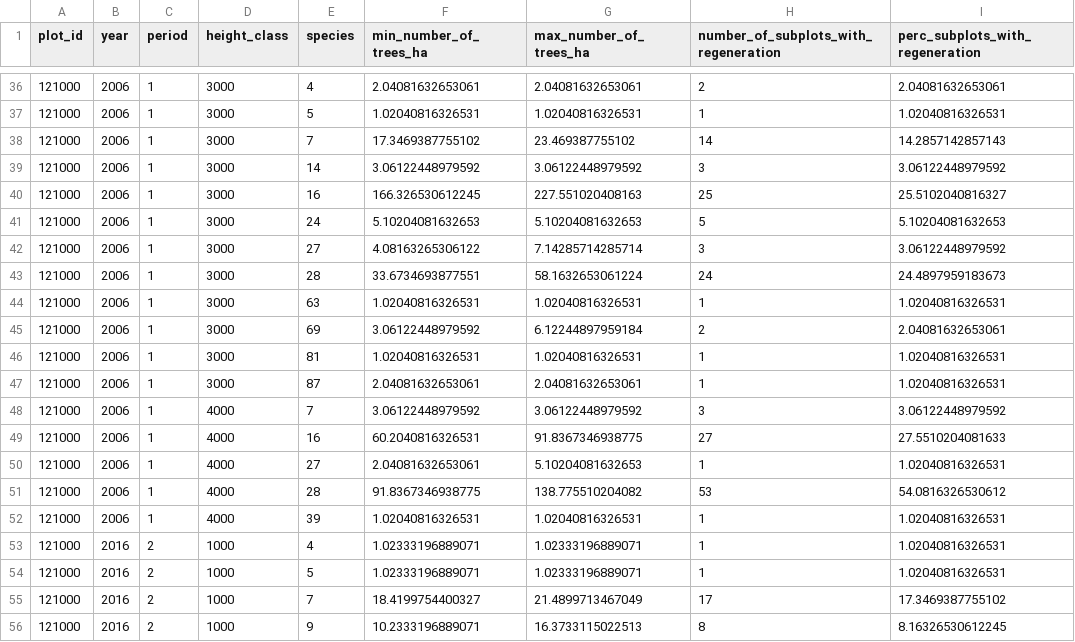
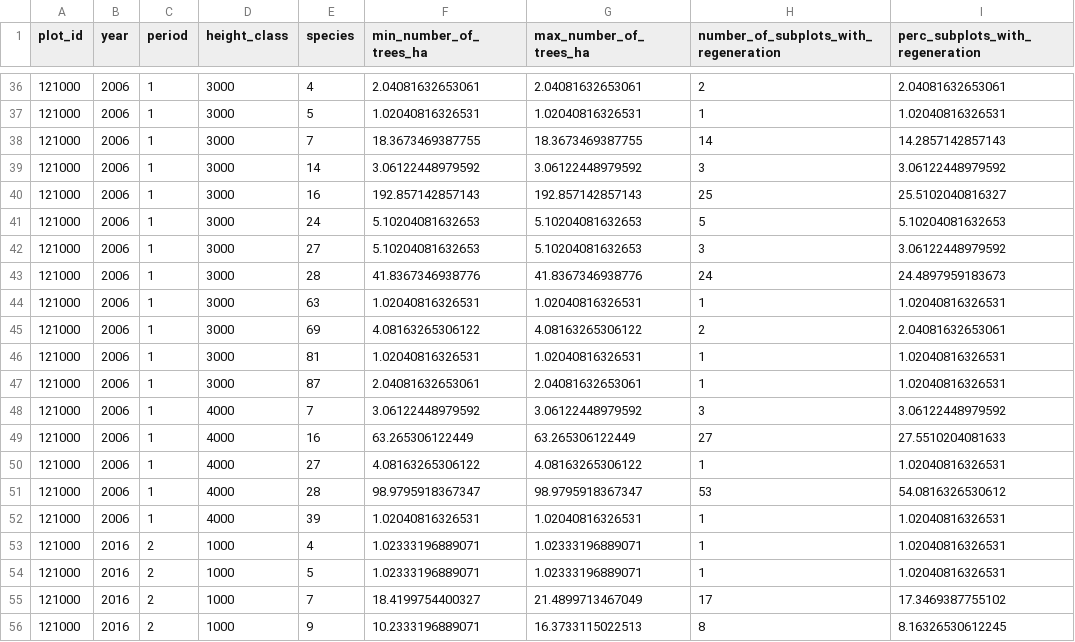
Before and after one commit to inbo/forresdat, a TSV file: data/regeneration_by_core_area_height_species.tsv, drawn as a sheet; only a part is shown, gaps mark what is left out; the diff names each change by its address in the sheet, - before the commit and + after, or states it on an @@ line.

```diff
--- a/data/regeneration_by_core_area_height_species.tsv
+++ b/data/regeneration_by_core_area_height_species.tsv
-F38 (min_number_of_trees_ha): 17.3469387755102
+F38 (min_number_of_trees_ha): 18.3673469387755
-G38 (max_number_of_trees_ha): 23.469387755102
+G38 (max_number_of_trees_ha): 18.3673469387755
-F40 (min_number_of_trees_ha): 166.326530612245
+F40 (min_number_of_trees_ha): 192.857142857143
-G40 (max_number_of_trees_ha): 227.551020408163
+G40 (max_number_of_trees_ha): 192.857142857143
-F42 (min_number_of_trees_ha): 4.08163265306122
+F42 (min_number_of_trees_ha): 5.10204081632653
-G42 (max_number_of_trees_ha): 7.14285714285714
+G42 (max_number_of_trees_ha): 5.10204081632653
-F43 (min_number_of_trees_ha): 33.6734693877551
+F43 (min_number_of_trees_ha): 41.8367346938776
-G43 (max_number_of_trees_ha): 58.1632653061224
+G43 (max_number_of_trees_ha): 41.8367346938776
-F45 (min_number_of_trees_ha): 3.06122448979592
+F45 (min_number_of_trees_ha): 4.08163265306122
-G45 (max_number_of_trees_ha): 6.12244897959184
+G45 (max_number_of_trees_ha): 4.08163265306122
-F49 (min_number_of_trees_ha): 60.2040816326531
+F49 (min_number_of_trees_ha): 63.265306122449
-G49 (max_number_of_trees_ha): 91.8367346938775
+G49 (max_number_of_trees_ha): 63.265306122449
-F50 (min_number_of_trees_ha): 2.04081632653061
+F50 (min_number_of_trees_ha): 4.08163265306122
-G50 (max_number_of_trees_ha): 5.10204081632653
+G50 (max_number_of_trees_ha): 4.08163265306122
-F51 (min_number_of_trees_ha): 91.8367346938775
+F51 (min_number_of_trees_ha): 98.9795918367347
-G51 (max_number_of_trees_ha): 138.775510204082
+G51 (max_number_of_trees_ha): 98.9795918367347
```
Also changed, not shown: data/regeneration_by_core_area_species.tsv, 2 other files.
